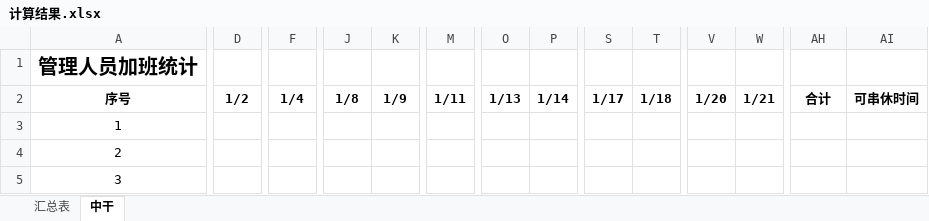
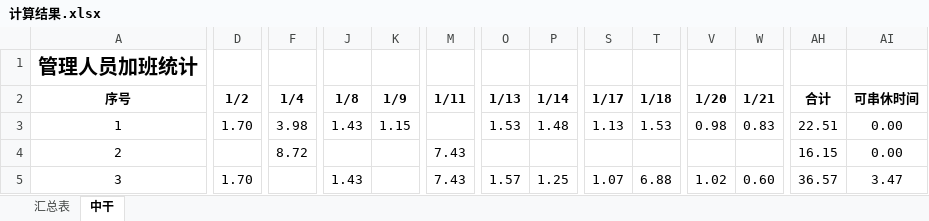
Before and after one commit to hc198974/overtime_python, an Excel workbook: 计算结果.xlsx, sheet 中干, drawn as a sheet; only a part is shown, gaps mark what is left out; values as stored, in another font and other column widths than the file's, no borders; the diff covers the shown part only; the diff names each change by its address in the sheet, - before the commit and + after, or states it on an @@ line.

```diff
--- a/计算结果.xlsx (sheet 中干)
+++ b/计算结果.xlsx (sheet 中干)
-D3 (1/2): (empty)
+D3 (1/2): 1.70
-F3 (1/4): (empty)
+F3 (1/4): 3.98
-J3 (1/8): (empty)
+J3 (1/8): 1.43
-K3 (1/9): (empty)
+K3 (1/9): 1.15
-O3 (1/13): (empty)
+O3 (1/13): 1.53
-P3 (1/14): (empty)
+P3 (1/14): 1.48
-S3 (1/17): (empty)
+S3 (1/17): 1.13
-T3 (1/18): (empty)
+T3 (1/18): 1.53
-V3 (1/20): (empty)
+V3 (1/20): 0.98
-W3 (1/21): (empty)
+W3 (1/21): 0.83
-AH3 (合计): (empty)
+AH3 (合计): 22.51
-AI3:AI4 (可串休时间): (empty)
+AI3:AI4 (可串休时间): 0.00
-F4 (1/4): (empty)
+F4 (1/4): 8.72
-M4:M5 (1/11): (empty)
+M4:M5 (1/11): 7.43
-AH4 (合计): (empty)
+AH4 (合计): 16.15
-D5 (1/2): (empty)
+D5 (1/2): 1.70
-J5 (1/8): (empty)
+J5 (1/8): 1.43
-O5 (1/13): (empty)
+O5 (1/13): 1.57
-P5 (1/14): (empty)
+P5 (1/14): 1.25
-S5 (1/17): (empty)
+S5 (1/17): 1.07
-T5 (1/18): (empty)
+T5 (1/18): 6.88
-V5 (1/20): (empty)
+V5 (1/20): 1.02
-W5 (1/21): (empty)
+W5 (1/21): 0.60
-AH5 (合计): (empty)
+AH5 (合计): 36.57
-AI5 (可串休时间): (empty)
+AI5 (可串休时间): 3.47
```
Also changed, not shown: 541 edited cells elsewhere in this sheet, sheet 汇总表, 3 other files.
